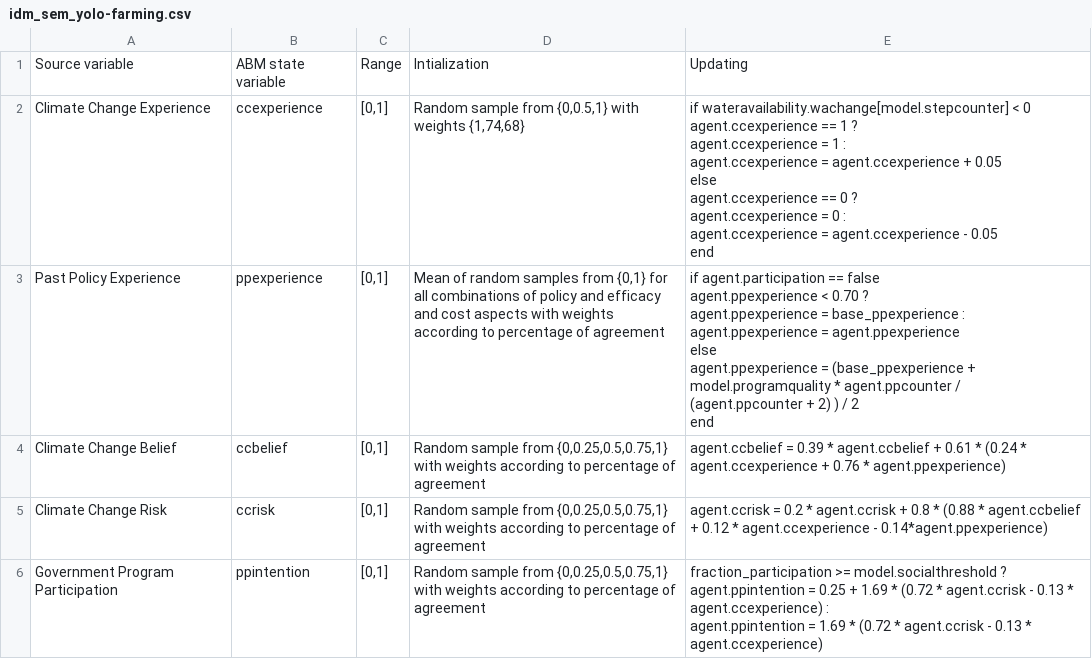
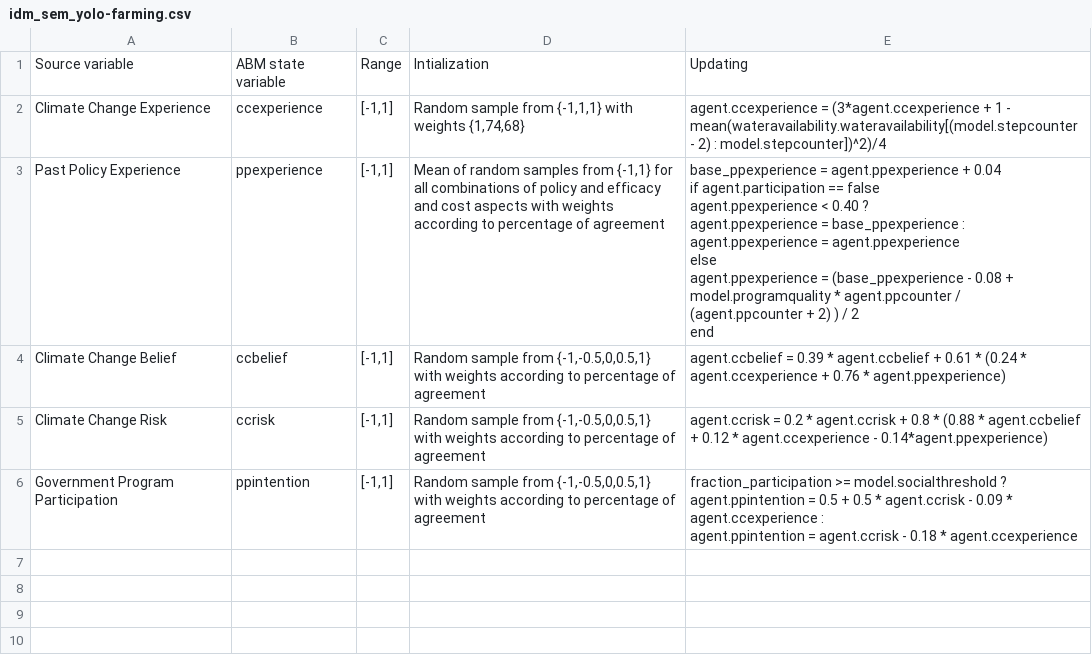
Before and after one commit to digitalemuendigkeit/SEM2Agent, a CSV file: docs/tables/idm_sem_yolo-farming.csv, drawn as a sheet.

Commit message:
updated yolo doc output

```diff
--- a/docs/tables/idm_sem_yolo-farming.csv
+++ b/docs/tables/idm_sem_yolo-farming.csv
@@ -1,24 +1,16 @@
 Source variable;ABM state variable;Range;Intialization;Updating
-Climate Change Experience;ccexperience;[0,1];Random sample from {0,0.5,1} with weights {1,74,68};"if wateravailability.wachange[model.stepcounter] < 0
-        agent.ccexperience == 1 ?
-        agent.ccexperience = 1 :
-        agent.ccexperience = agent.ccexperience + 0.05
-else
-        agent.ccexperience == 0 ?
-        agent.ccexperience = 0 :
-        agent.ccexperience = agent.ccexperience - 0.05
-end"
-Past Policy Experience;ppexperience;[0,1];Mean of random samples from {0,1} for all combinations of policy and efficacy and cost aspects with weights according to percentage of agreement;"if agent.participation == false
-        agent.ppexperience < 0.70 ?
-        agent.ppexperience = base_ppexperience :
-        agent.ppexperience = agent.ppexperience
-else
-        agent.ppexperience = (base_ppexperience +
-                                model.programquality * agent.ppcounter /
-                                (agent.ppcounter + 2) ) / 2
-end"
-Climate Change Belief;ccbelief;[0,1];Random sample from {0,0.25,0.5,0.75,1} with weights according to percentage of agreement;agent.ccbelief = 0.39 * agent.ccbelief + 0.61 * (0.24 * agent.ccexperience + 0.76 * agent.ppexperience)
-Climate Change Risk;ccrisk;[0,1];Random sample from {0,0.25,0.5,0.75,1} with weights according to percentage of agreement;agent.ccrisk = 0.2 * agent.ccrisk + 0.8 * (0.88 * agent.ccbelief + 0.12 * agent.ccexperience - 0.14*agent.ppexperience)
-Government Program Participation;ppintention;[0,1];Random sample from {0,0.25,0.5,0.75,1} with weights according to percentage of agreement;"fraction_participation >= model.socialthreshold ?
-agent.ppintention = 0.25 + 1.69 * (0.72 * agent.ccrisk - 0.13 * agent.ccexperience) :
-agent.ppintention = 1.69 * (0.72 * agent.ccrisk - 0.13 * agent.ccexperience)"
+Climate Change Experience;ccexperience;[-1,1];Random sample from {-1,1,1} with weights {1,74,68};agent.ccexperience = (3*agent.ccexperience + 1 - mean(wateravailability.wateravailability[(model.stepcounter - 2) : model.stepcounter])^2)/4
+Past Policy Experience;ppexperience;[-1,1];Mean of random samples from {-1,1} for all combinations of policy and efficacy and cost aspects with weights according to percentage of agreement;"base_ppexperience = agent.ppexperience + 0.04
+if agent.participation == false
+        agent.ppexperience < 0.40 ?
+        agent.ppexperience = base_ppexperience :
+        agent.ppexperience = agent.ppexperience
+else
+        agent.ppexperience = (base_ppexperience - 0.08 + model.programquality * agent.ppcounter /
+                                (agent.ppcounter + 2) ) / 2
+ end"
+Climate Change Belief;ccbelief;[-1,1];Random sample from {-1,-0.5,0,0.5,1} with weights according to percentage of agreement;agent.ccbelief = 0.39 * agent.ccbelief + 0.61 * (0.24 * agent.ccexperience + 0.76 * agent.ppexperience)
+Climate Change Risk;ccrisk;[-1,1];Random sample from {-1,-0.5,0,0.5,1} with weights according to percentage of agreement;agent.ccrisk = 0.2 * agent.ccrisk + 0.8 * (0.88 * agent.ccbelief + 0.12 * agent.ccexperience - 0.14*agent.ppexperience)
+Government Program Participation;ppintention;[-1,1];Random sample from {-1,-0.5,0,0.5,1} with weights according to percentage of agreement;"fraction_participation >= model.socialthreshold ?
+agent.ppintention = 0.5 + 0.5 * agent.ccrisk - 0.09 * agent.ccexperience :
+agent.ppintention = agent.ccrisk - 0.18 * agent.ccexperience"
```
Also changed, not shown: docs/tables/ess_yolo-farming.csv, docs/tables/ids_sem_yolo-farming.csv, 14 other files.
